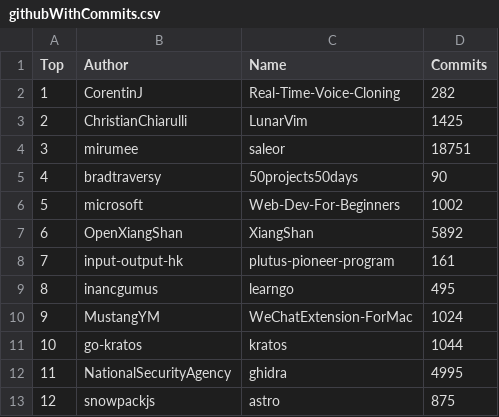
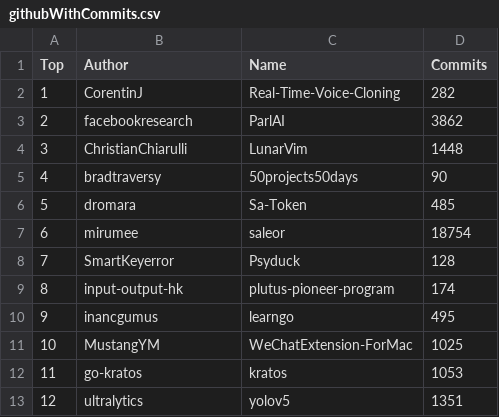
Before and after one commit to afdezfraga/afdezfraga.github.io, a CSV file: githubWithCommits.csv, drawn as a sheet; only a part is shown; the diff covers the shown part only.

```diff
--- a/githubWithCommits.csv
+++ b/githubWithCommits.csv
@@ -2,12 +2,12 @@ Top,Author,Name,Commits
 1,CorentinJ,Real-Time-Voice-Cloning,282
-2,ChristianChiarulli,LunarVim,1425
-3,mirumee,saleor,18751
+2,facebookresearch,ParlAI,3862
+3,ChristianChiarulli,LunarVim,1448
 4,bradtraversy,50projects50days,90
-5,microsoft,Web-Dev-For-Beginners,1002
-6,OpenXiangShan,XiangShan,5892
-7,input-output-hk,plutus-pioneer-program,161
-8,inancgumus,learngo,495
-9,MustangYM,WeChatExtension-ForMac,1024
-10,go-kratos,kratos,1044
-11,NationalSecurityAgency,ghidra,4995
-12,snowpackjs,astro,875
+5,dromara,Sa-Token,485
+6,mirumee,saleor,18754
+7,SmartKeyerror,Psyduck,128
+8,input-output-hk,plutus-pioneer-program,174
+9,inancgumus,learngo,495
+10,MustangYM,WeChatExtension-ForMac,1025
+11,go-kratos,kratos,1053
+12,ultralytics,yolov5,1351
```
Also changed, not shown: 39 edited cells elsewhere in this file, 1 other file.
